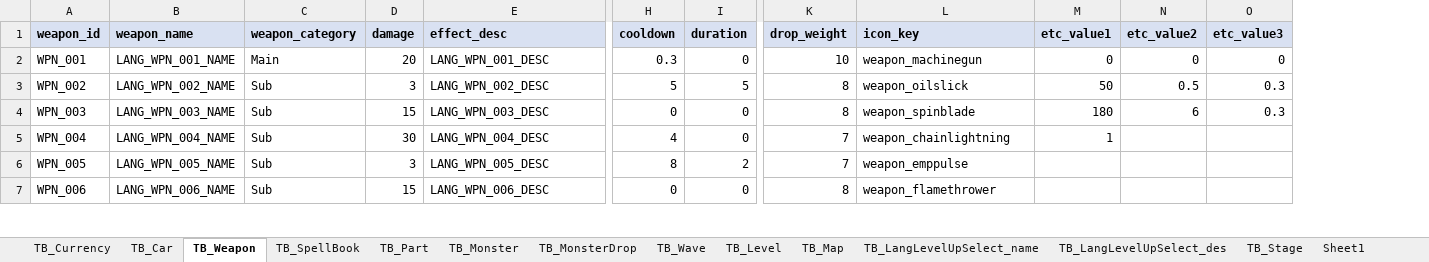
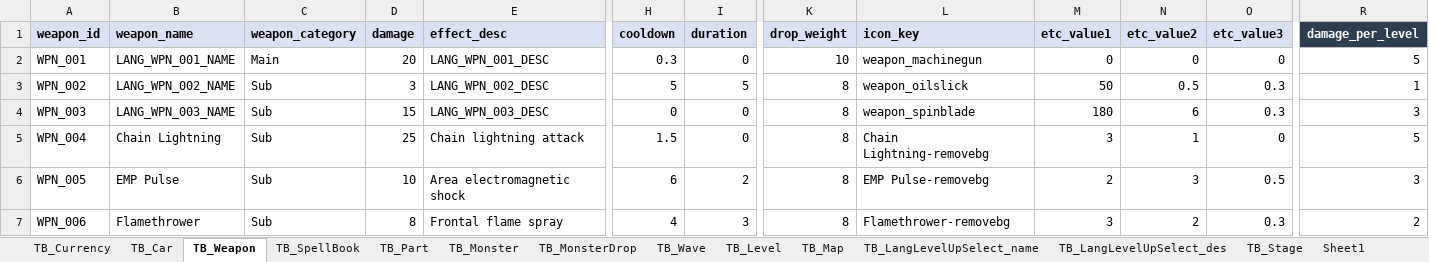
Before and after one commit to KMTsw22/CarSurvival_Plan, an Excel workbook: Table/car_survivor_tables.xlsx, sheet TB_Weapon, drawn as a sheet; only a part is shown, gaps mark what is left out; values as stored, in another font and other column widths than the file's, no borders; the diff covers the shown part only; the diff names each change by its address in the sheet, - before the commit and + after, or states it on an @@ line.

```diff
--- a/Table/car_survivor_tables.xlsx (sheet TB_Weapon)
+++ b/Table/car_survivor_tables.xlsx (sheet TB_Weapon)
+column R (damage_per_level), rows 2-7: 5 | 1 | 3 | 5 | 3 | 2
-B5 (weapon_name): LANG_WPN_004_NAME
+B5 (weapon_name): Chain Lightning
-D5 (damage): 30
+D5 (damage): 25
-E5 (effect_desc): LANG_WPN_004_DESC
+E5 (effect_desc): Chain lightning attack
-H5 (cooldown): 4
+H5 (cooldown): 1.5
-K5:K6 (drop_weight): 7
+K5:K6 (drop_weight): 8
-L5 (icon_key): weapon_chainlightning
+L5 (icon_key): Chain Lightning-removebg
-M5 (etc_value1): 1
+M5 (etc_value1): 3
-N5 (etc_value2): (empty)
+N5 (etc_value2): 1
-O5 (etc_value3): (empty)
+O5 (etc_value3): 0
-B6 (weapon_name): LANG_WPN_005_NAME
+B6 (weapon_name): EMP Pulse
-D6 (damage): 3
+D6 (damage): 10
-E6 (effect_desc): LANG_WPN_005_DESC
+E6 (effect_desc): Area electromagnetic shock
-H6 (cooldown): 8
+H6 (cooldown): 6
-L6 (icon_key): weapon_emppulse
+L6 (icon_key): EMP Pulse-removebg
-M6 (etc_value1): (empty)
+M6 (etc_value1): 2
-N6 (etc_value2): (empty)
+N6 (etc_value2): 3
-O6 (etc_value3): (empty)
+O6 (etc_value3): 0.5
-B7 (weapon_name): LANG_WPN_006_NAME
+B7 (weapon_name): Flamethrower
-D7 (damage): 15
+D7 (damage): 8
-E7 (effect_desc): LANG_WPN_006_DESC
+E7 (effect_desc): Frontal flame spray
-H7 (cooldown): 0
+H7 (cooldown): 4
-I7 (duration): 0
+I7 (duration): 3
-L7 (icon_key): weapon_flamethrower
+L7 (icon_key): Flamethrower-removebg
-M7 (etc_value1): (empty)
+M7 (etc_value1): 3
-N7 (etc_value2): (empty)
+N7 (etc_value2): 2
-O7 (etc_value3): (empty)
+O7 (etc_value3): 0.3
```
Also changed, not shown: 1 added row, 13 removed rows, 38 edited cells and cell formats elsewhere in this sheet, sheet TB_LangLevelUpSelect_name, sheet TB_LangLevelUpSelect_des, sheet TB_SpellBook, 6 other files.
